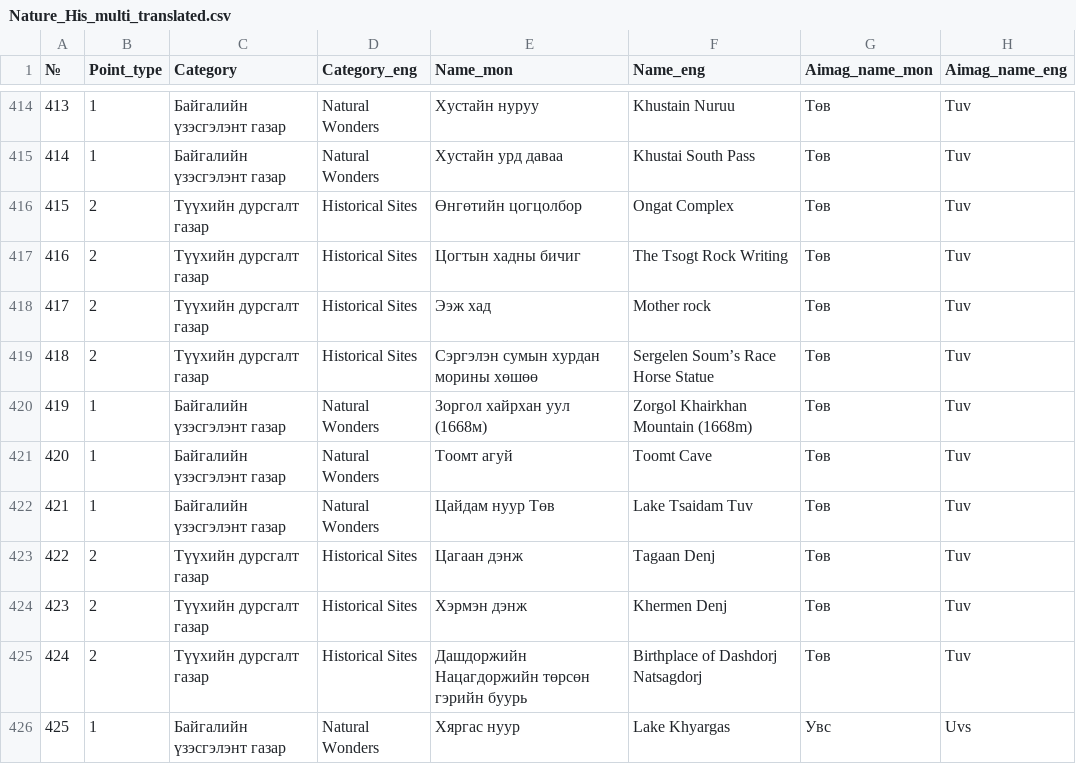
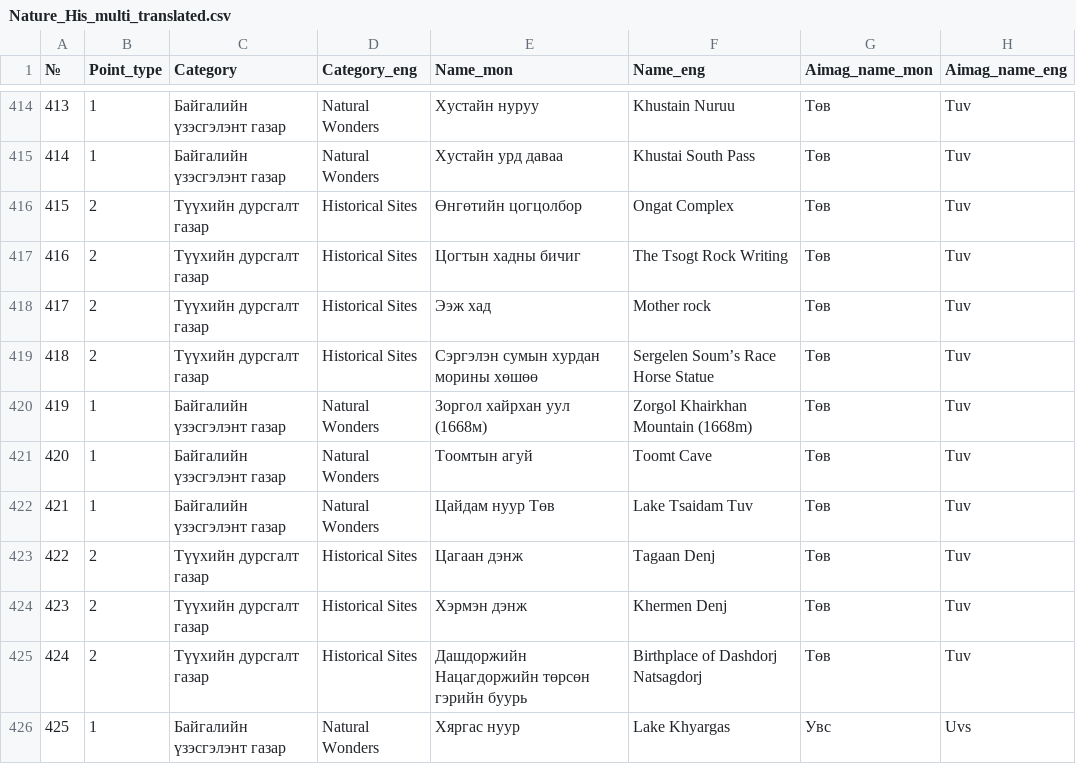
Before and after one commit to BayarCh/MongoliaGuideMap, a CSV file: Nature_His_multi_translated.csv, drawn as a sheet; only a part is shown, gaps mark what is left out; the diff names each change by its address in the sheet, - before the commit and + after, or states it on an @@ line.

```diff
--- a/Nature_His_multi_translated.csv
+++ b/Nature_His_multi_translated.csv
-E421 (Name_mon): Тоомт агуй
+E421 (Name_mon): Тоомтын агуй
```
Also changed, not shown: Tourist_camps_multi.csv, 1 other file.
